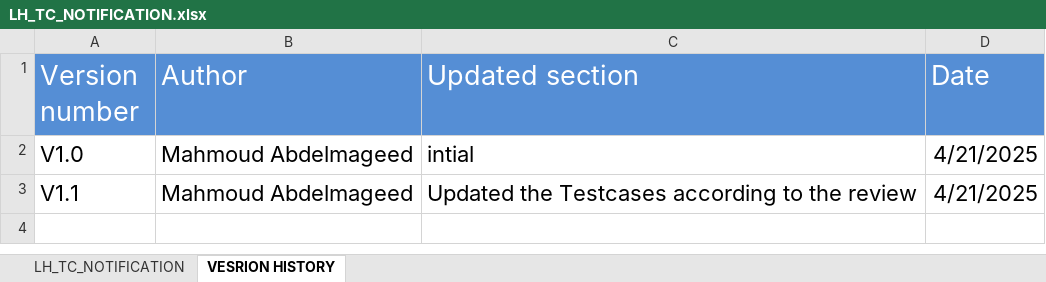
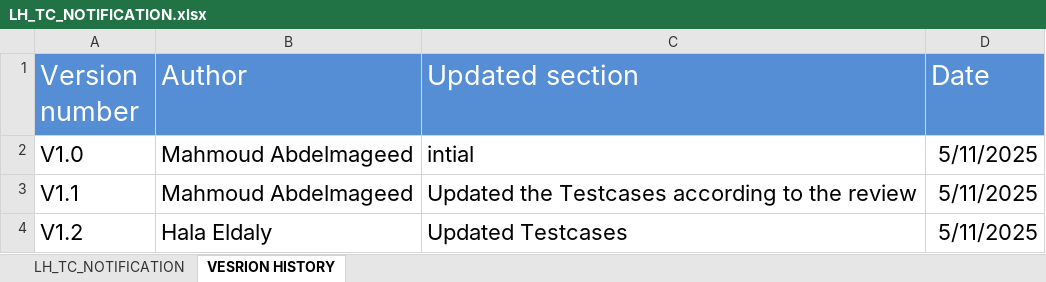
Before and after one commit to EmanAbusalim/Group-3-Learning-hub, an Excel workbook: LH_TESTCASES/LH_TC_NOTIFICATION.xlsx, sheet VESRION HISTORY, drawn as a sheet; values as stored, in another font and other column widths than the file's, no borders; the diff names each change by its address in the sheet, - before the commit and + after, or states it on an @@ line.

Commit message:
v1.2 Updated Testcases

```diff
--- a/LH_TESTCASES/LH_TC_NOTIFICATION.xlsx (sheet VESRION HISTORY)
+++ b/LH_TESTCASES/LH_TC_NOTIFICATION.xlsx (sheet VESRION HISTORY)
-D2:D3 (Date): 4/21/2025
+D2:D3 (Date): 5/11/2025
+row 4: V1.2 | Hala Eldaly | Updated Testcases | 5/11/2025
```
Also changed, not shown: sheet LH_TC_NOTIFICATION.
